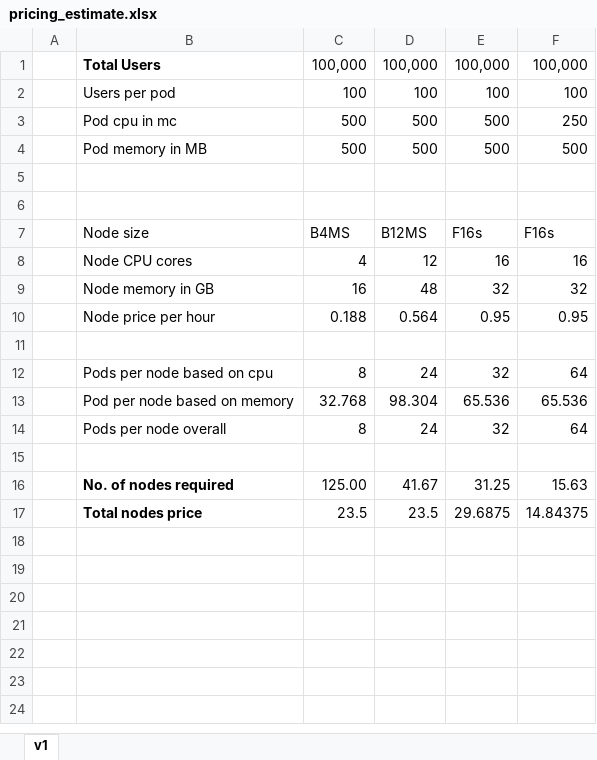
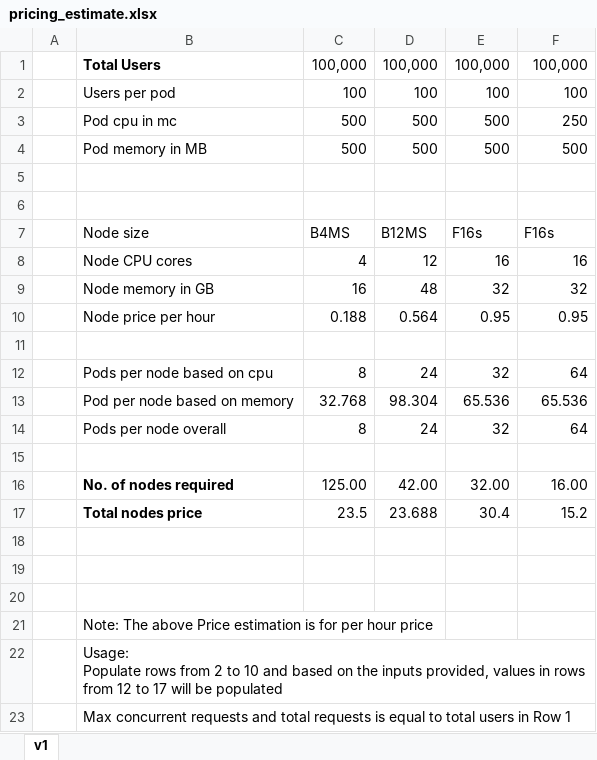
Before and after one commit to pranaysahith/p-k8-jmeter-test-engine-v1, an Excel workbook: utils/pricing_estimate.xlsx, sheet v1, drawn as a sheet; values as stored, in another font and other column widths than the file's, no borders; addresses are those after the commit; ↵ is a line break in a cell; the diff names each change by its address in the sheet, - before the commit and + after, or states it on an @@ line.

Commit message:
update pricing sheet

```diff
--- a/utils/pricing_estimate.xlsx (sheet v1)
+++ b/utils/pricing_estimate.xlsx (sheet v1)
+row 16:  | No. of nodes required | 125.00 | 42.00 | 32.00 | 16.00
+row 17:  | Total nodes price | 23.5 | 23.688 | 30.4 | 15.2
-row 18:  | No. of nodes required | 125.00 | 41.67 | 31.25 | 15.63
+row 18: (empty)
-row 19:  | Total nodes price | 23.5 | 23.5 | 29.6875 | 14.84375
+row 19: (empty)
+row 20: (empty)
+row 21:  | Note: The above Price estimation is for per hour price
+row 22:  | Usage: ↵ Populate rows from 2 to 10 and based on the inputs provided, values in rows from 12 to 17 will be populated
+row 23:  | Max concurrent requests and total requests is equal to total users in Row 1
```
